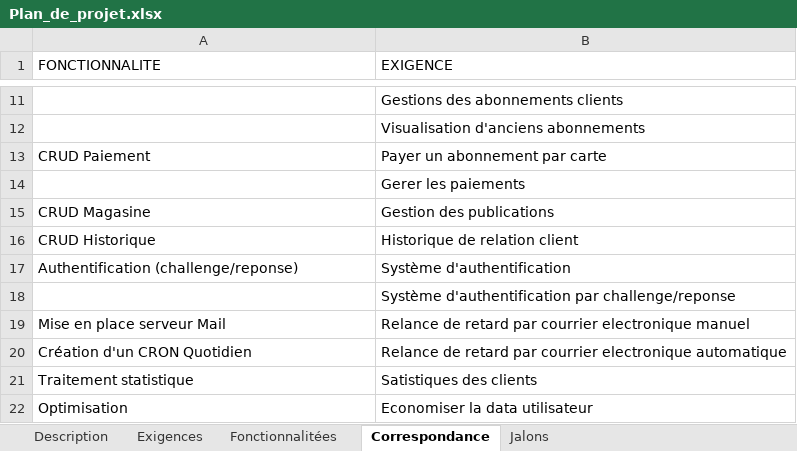
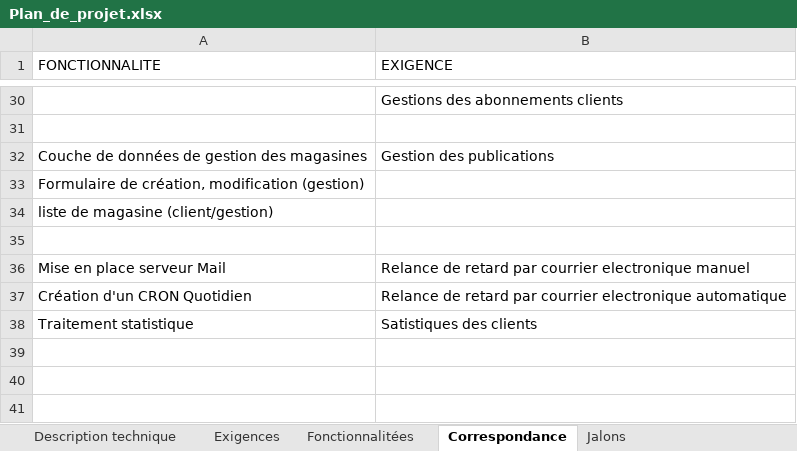
Before and after one commit to JeremLa/Projet2A, an Excel workbook: Plan_de_projet.xlsx, sheet Correspondance, drawn as a sheet; only a part is shown, gaps mark what is left out; values as stored, in another font and other column widths than the file's, no borders; removed rows and columns are numbered as before the commit, all else as after; the diff covers the shown part only; the diff names each change by its address in the sheet, - before the commit and + after, or states it on an @@ line.

```diff
--- a/Plan_de_projet.xlsx (sheet Correspondance)
+++ b/Plan_de_projet.xlsx (sheet Correspondance)
-sheet tab: Description
+sheet tab: Description technique
-B31 (EXIGENCE): Visualisation d'anciens abonnements
+B31 (EXIGENCE): (empty)
-row 13: CRUD Paiement | Payer un abonnement par carte
-row 14:  | Gerer les paiements
-A32 (FONCTIONNALITE): CRUD Magasine
+A32 (FONCTIONNALITE): Couche de données de gestion des magasines
-row 16: CRUD Historique | Historique de relation client
-row 17: Authentification (challenge/reponse) | Système d'authentification
+row 33: Formulaire de création, modification (gestion)
+row 34: liste de magasine (client/gestion)
-B35 (EXIGENCE): Système d'authentification par challenge/reponse
+B35 (EXIGENCE): (empty)
-row 22: Optimisation | Economiser la data utilisateur
```
Also changed, not shown: 19 added rows and 9 edited cells elsewhere in this sheet, sheet Jalons, sheet Fonctionnalitées, sheet Exigences, sheet Description technique.
